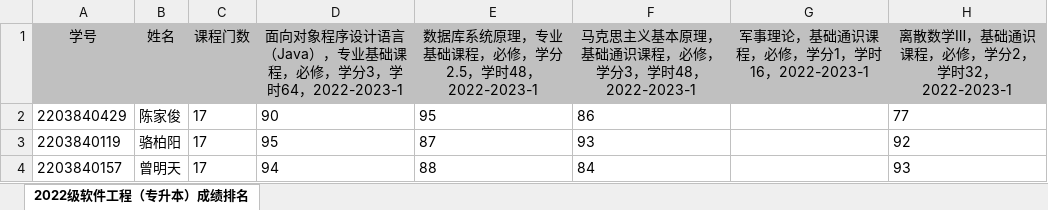
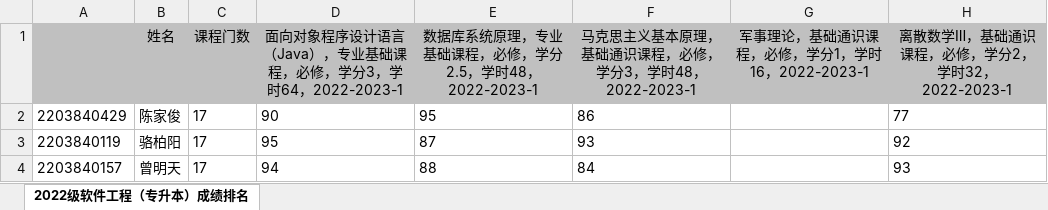
Before and after one commit to mmsyLH/user-center, an Excel workbook: src/main/resources/student.xlsx, sheet 2022级软件工程（专升本）成绩排名, drawn as a sheet; only a part is shown; values as stored, in another font and other column widths than the file's, no borders; the diff names each change by its address in the sheet, - before the commit and + after, or states it on an @@ line.

```diff
--- a/src/main/resources/student.xlsx (sheet 2022级软件工程（专升本）成绩排名)
+++ b/src/main/resources/student.xlsx (sheet 2022级软件工程（专升本）成绩排名)
-A1: 学号
+A1: (empty)
```
Also changed, not shown: 6 other files.
